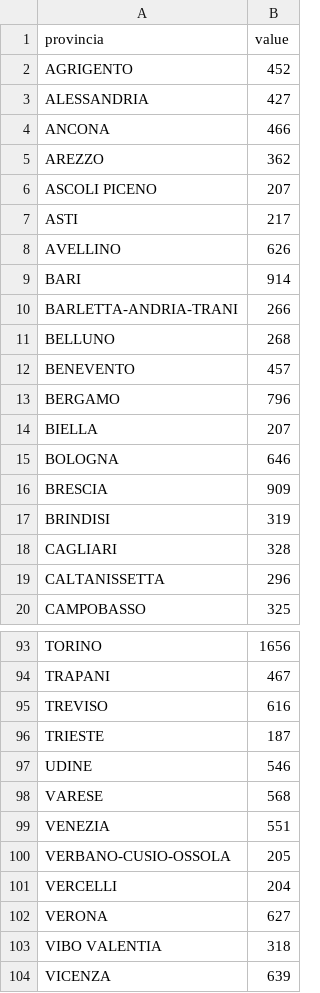
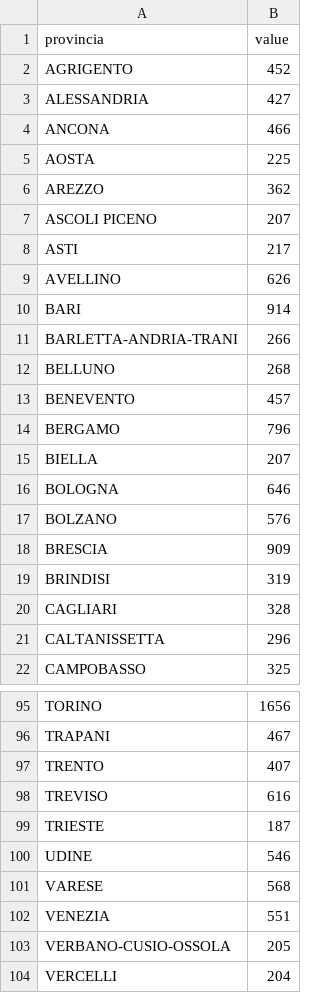
Before and after one commit to lezan/Scuole-data, a CSV file: data/dataProvincia.csv, drawn as a sheet; only a part is shown, gaps mark what is left out; the shorter side is filled out with more unchanged rows.

```diff
--- a/data/dataProvincia.csv
+++ b/data/dataProvincia.csv
@@ -4,2 +4,3 @@ ALESSANDRIA,427
 ANCONA,466
+AOSTA,225
 AREZZO,362
@@ -15,2 +16,3 @@ BIELLA,207
 BOLOGNA,646
+BOLZANO,576
 BRESCIA,909
@@ -94,2 +96,3 @@ TORINO,1656
 TRAPANI,467
+TRENTO,407
 TREVISO,616
```
Also changed, not shown: data/dataComune.csv, data/dataRegione.csv, 6 other files.
